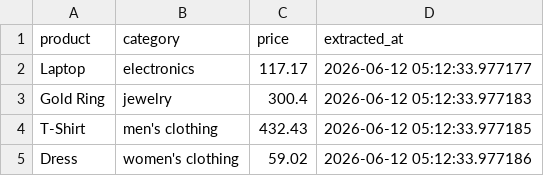
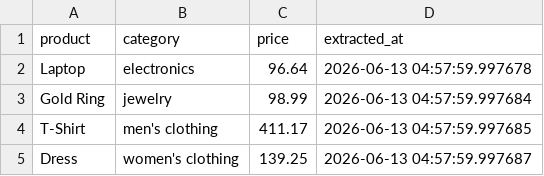
Before and after one commit to krithic616/ecommerce-price-pipeline, a CSV file: data/raw_data.csv, drawn as a sheet.

```diff
--- a/data/raw_data.csv
+++ b/data/raw_data.csv
@@ -1,5 +1,5 @@
 product,category,price,extracted_at
-Laptop,electronics,117.17,2026-06-12 05:12:33.977177
-Gold Ring,jewelry,300.4,2026-06-12 05:12:33.977183
-T-Shirt,men's clothing,432.43,2026-06-12 05:12:33.977185
-Dress,women's clothing,59.02,2026-06-12 05:12:33.977186
+Laptop,electronics,96.64,2026-06-13 04:57:59.997678
+Gold Ring,jewelry,98.99,2026-06-13 04:57:59.997684
+T-Shirt,men's clothing,411.17,2026-06-13 04:57:59.997685
+Dress,women's clothing,139.25,2026-06-13 04:57:59.997687
```
Also changed, not shown: data/cleaned_data.csv.
